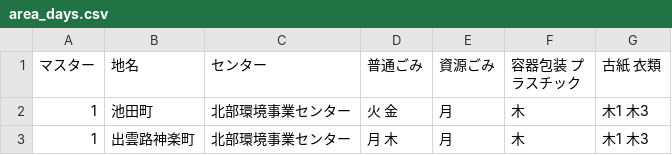
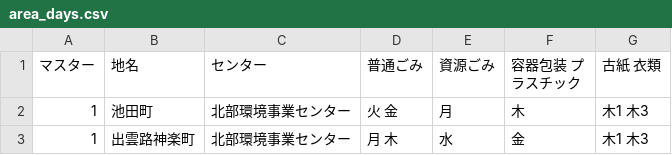
Before and after one commit to ofuku3f/5374osaka.github.com, a CSV file: data/area_days.csv, drawn as a sheet.

Commit message:
Update area_days.csv

```diff
--- a/data/area_days.csv
+++ b/data/area_days.csv
@@ -2,2 +2,2 @@
 1,池田町,北部環境事業センター,火 金,月,木,木1 木3
-1,出雲路神楽町,北部環境事業センター,月 木,月,木,木1 木3
+1,出雲路神楽町,北部環境事業センター,月 木,水,金,木1 木3
```
